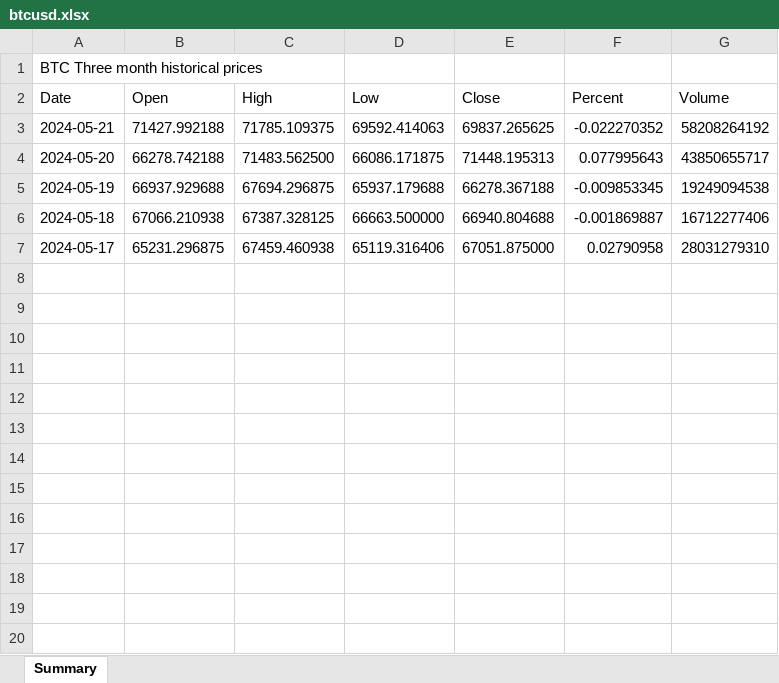
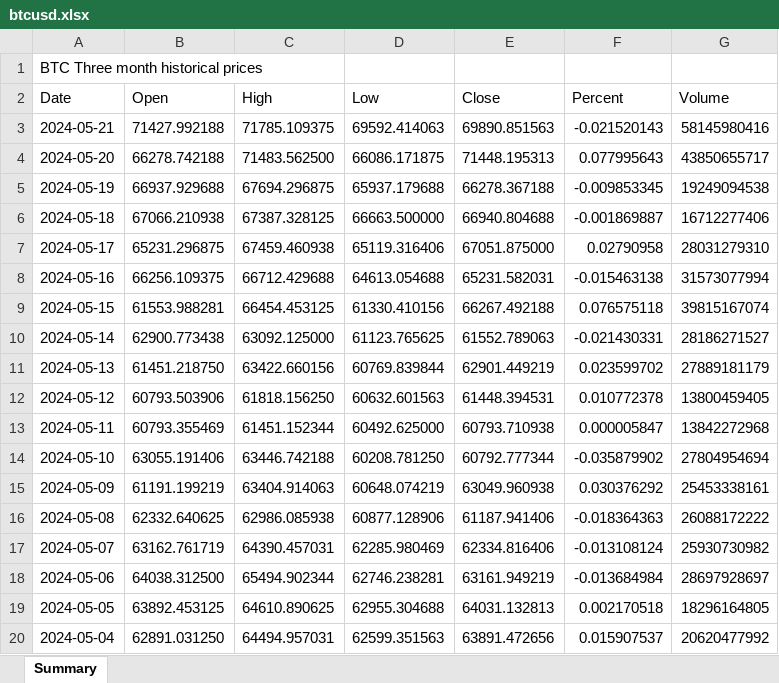
Before and after one commit to DdraigX/skillshare_python, an Excel workbook: crypto_grabber/btcusd.xlsx, sheet Summary, drawn as a sheet; only a part is shown; values as stored, in another font and other column widths than the file's, no borders; the diff covers the shown part only; the diff names each change by its address in the sheet, - before the commit and + after, or states it on an @@ line.

```diff
--- a/crypto_grabber/btcusd.xlsx (sheet Summary)
+++ b/crypto_grabber/btcusd.xlsx (sheet Summary)
-E3 (Close): 69837.265625
+E3 (Close): 69890.851563
-F3 (Percent): -0.022270352
+F3 (Percent): -0.021520143
-G3 (Volume): 58208264192
+G3 (Volume): 58145980416
+row 8: 2024-05-16 | 66256.109375 | 66712.429688 | 64613.054688 | 65231.582031 | -0.015463138 | 31573077994
+row 9: 2024-05-15 | 61553.988281 | 66454.453125 | 61330.410156 | 66267.492188 | 0.076575118 | 39815167074
+row 10: 2024-05-14 | 62900.773438 | 63092.125000 | 61123.765625 | 61552.789063 | -0.021430331 | 28186271527
+row 11: 2024-05-13 | 61451.218750 | 63422.660156 | 60769.839844 | 62901.449219 | 0.023599702 | 27889181179
+row 12: 2024-05-12 | 60793.503906 | 61818.156250 | 60632.601563 | 61448.394531 | 0.010772378 | 13800459405
+row 13: 2024-05-11 | 60793.355469 | 61451.152344 | 60492.625000 | 60793.710938 | 0.000005847 | 13842272968
+row 14: 2024-05-10 | 63055.191406 | 63446.742188 | 60208.781250 | 60792.777344 | -0.035879902 | 27804954694
+row 15: 2024-05-09 | 61191.199219 | 63404.914063 | 60648.074219 | 63049.960938 | 0.030376292 | 25453338161
+row 16: 2024-05-08 | 62332.640625 | 62986.085938 | 60877.128906 | 61187.941406 | -0.018364363 | 26088172222
+row 17: 2024-05-07 | 63162.761719 | 64390.457031 | 62285.980469 | 62334.816406 | -0.013108124 | 25930730982
+row 18: 2024-05-06 | 64038.312500 | 65494.902344 | 62746.238281 | 63161.949219 | -0.013684984 | 28697928697
+row 19: 2024-05-05 | 63892.453125 | 64610.890625 | 62955.304688 | 64031.132813 | 0.002170518 | 18296164805
+row 20: 2024-05-04 | 62891.031250 | 64494.957031 | 62599.351563 | 63891.472656 | 0.015907537 | 20620477992
```
Also changed, not shown: 73 added rows elsewhere in this sheet, 2 other files.
